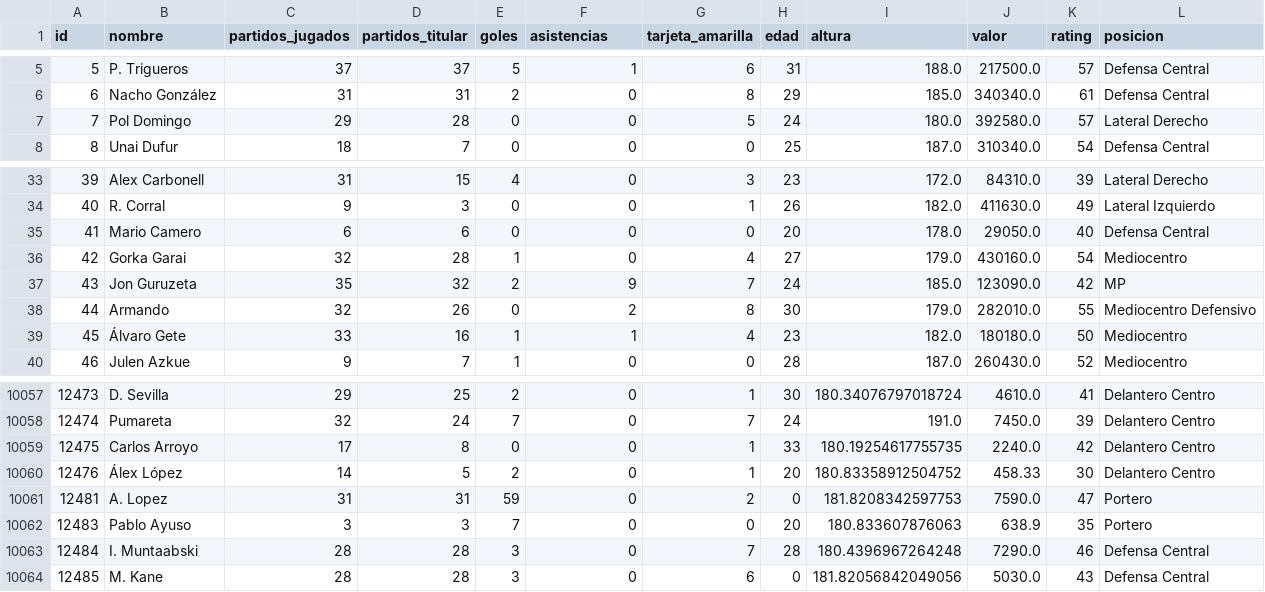
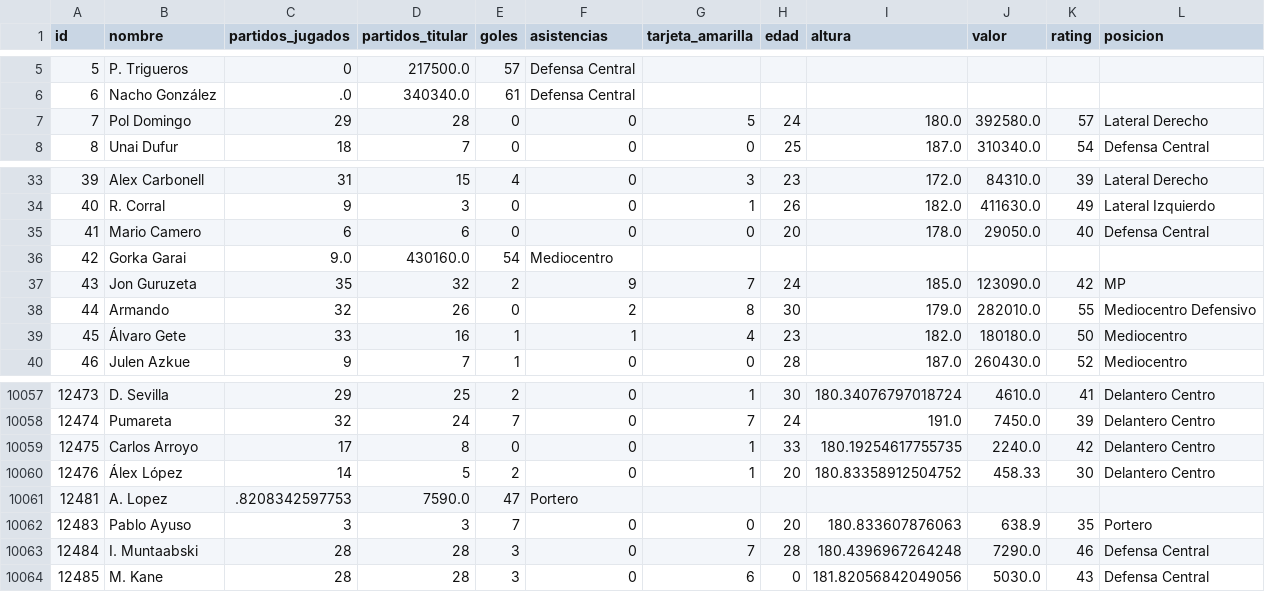
Before and after one commit to MRmarrugo/jugadas, a CSV file: jugadores_RFEF_2024.csv, drawn as a sheet; only a part is shown, gaps mark what is left out; the diff covers the shown part only.

```diff
--- a/jugadores_RFEF_2024.csv
+++ b/jugadores_RFEF_2024.csv
@@ -5,3 +5,3 @@ id,nombre,partidos_jugados,partidos_titular,goles,asistencias,tarjeta_amarilla,e
-5,P. Trigueros,37,37,5,1,6,31,188.0,217500.0,57,Defensa Central
-6,Nacho González,31,31,2,0,8,29,185.0,340340.0,61,Defensa Central
+5,P. Trigueros,0,217500.0,57,Defensa Central
+6,Nacho González,.0,340340.0,61,Defensa Central
 7,Pol Domingo,29,28,0,0,5,24,180.0,392580.0,57,Lateral Derecho
@@ -35,3 +35,3 @@ id,nombre,partidos_jugados,partidos_titular,goles,asistencias,tarjeta_amarilla,e
 41,Mario Camero,6,6,0,0,0,20,178.0,29050.0,40,Defensa Central
-42,Gorka Garai,32,28,1,0,4,27,179.0,430160.0,54,Mediocentro
+42,Gorka Garai,9.0,430160.0,54,Mediocentro
 43,Jon Guruzeta,35,32,2,9,7,24,185.0,123090.0,42,MP
@@ -10060,3 +10060,3 @@ id,nombre,partidos_jugados,partidos_titular,goles,asistencias,tarjeta_amarilla,e
 12476,Álex López,14,5,2,0,1,20,180.83358912504752,458.33,30,Delantero Centro
-12481,A. Lopez,31,31,59,0,2,0,181.8208342597753,7590.0,47,Portero
+12481,A. Lopez,.8208342597753,7590.0,47,Portero
 12483,Pablo Ayuso,3,3,7,0,0,20,180.833607876063,638.9,35,Portero
```
Also changed, not shown: 70 edited cells elsewhere in this file.
